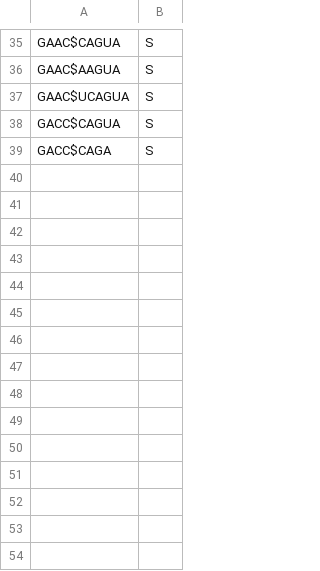
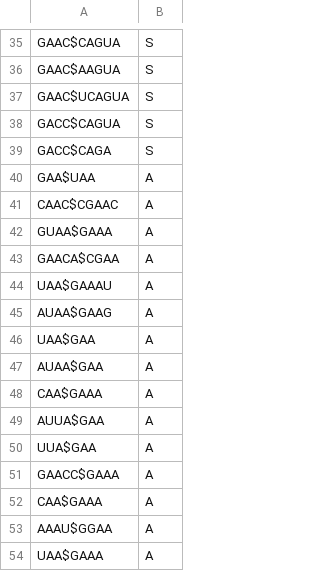
Before and after one commit to RNABioInfo/RNAmotiFold, a CSV file: src/data/motifs/rfam_internals_fw.csv, drawn as a sheet; only a part is shown, gaps mark what is left out.

Commit message:
Added UAA/GAN rfam seqs, choosing if json included, bugfixes

```diff
--- a/src/data/motifs/rfam_internals_fw.csv
+++ b/src/data/motifs/rfam_internals_fw.csv
@@ -39 +39,16 @@ GACC$CAGUA,S
 GACC$CAGA,S
+GAA$UAA,A
+CAAC$CGAAC,A
+GUAA$GAAA,A
+GAACA$CGAA,A
+UAA$GAAAU,A
+AUAA$GAAG,A
+UAA$GAA,A
+AUAA$GAA,A
+CAA$GAAA,A
+AUUA$GAA,A
+UUA$GAA,A
+GAACC$GAAA,A
+CAA$GAAA,A
+AAAU$GGAA,A
+UAA$GAAA,A
```
Also changed, not shown: 5 other files.
